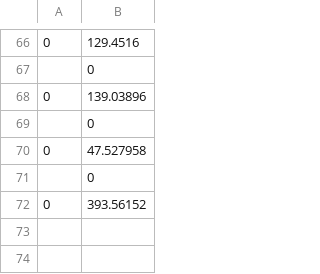
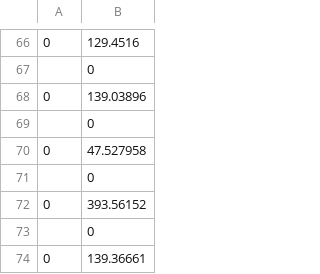
Before and after one commit to BenRoshan100/Customer-AcquisitionCost-Prediction, a CSV file: Prediction_Output_File/Predictions.csv, drawn as a sheet; only a part is shown, gaps mark what is left out.

```diff
--- a/Prediction_Output_File/Predictions.csv
+++ b/Prediction_Output_File/Predictions.csv
@@ -72 +72,3 @@
 0,393.56152
+,0
+0,139.36661
```
Also changed, not shown: 5 other files.
